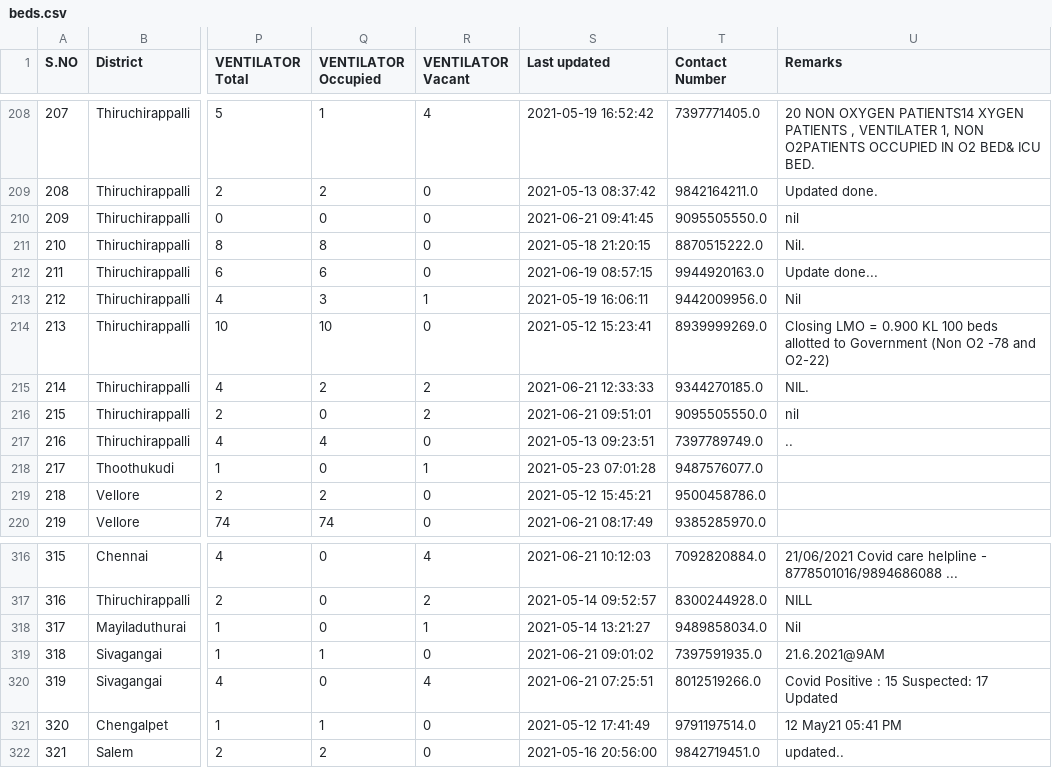
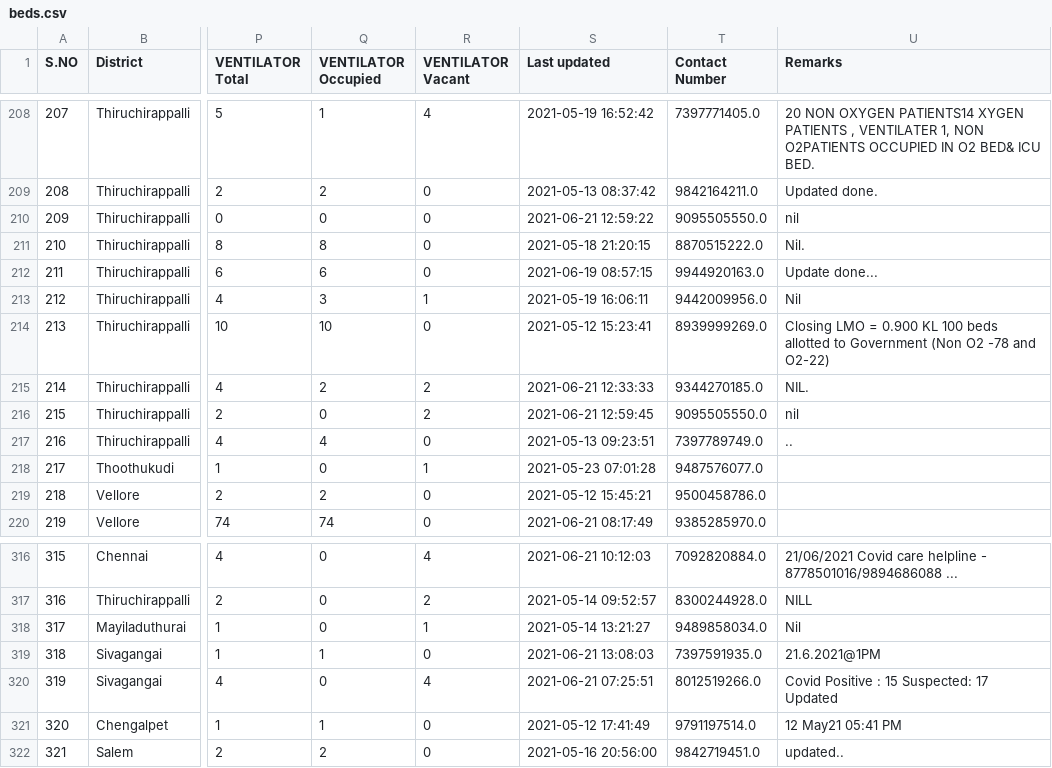
Before and after one commit to mskian/tamil-nadu-covid-beds-api, a CSV file: data/beds.csv, drawn as a sheet; only a part is shown, gaps mark what is left out; the diff covers the shown part only; the diff names each change by its address in the sheet, - before the commit and + after, or states it on an @@ line.

```diff
--- a/data/beds.csv
+++ b/data/beds.csv
-S210 (Last updated): 2021-06-21 09:41:45
+S210 (Last updated): 2021-06-21 12:59:22
-S216 (Last updated): 2021-06-21 09:51:01
+S216 (Last updated): 2021-06-21 12:59:45
-S319 (Last updated): 2021-06-21 09:01:02
+S319 (Last updated): 2021-06-21 13:08:03
-U319 (Remarks): 21.6.2021@9AM
+U319 (Remarks): 21.6.2021@1PM
```
Also changed, not shown: 20 edited cells elsewhere in this file, 1 other file.
